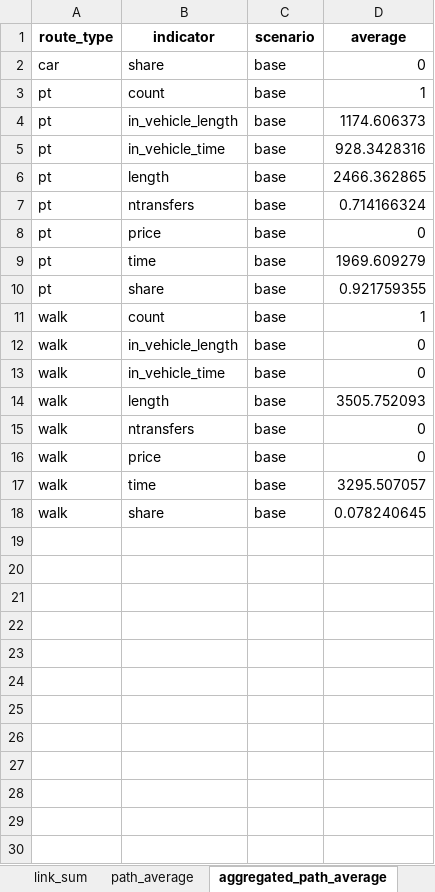
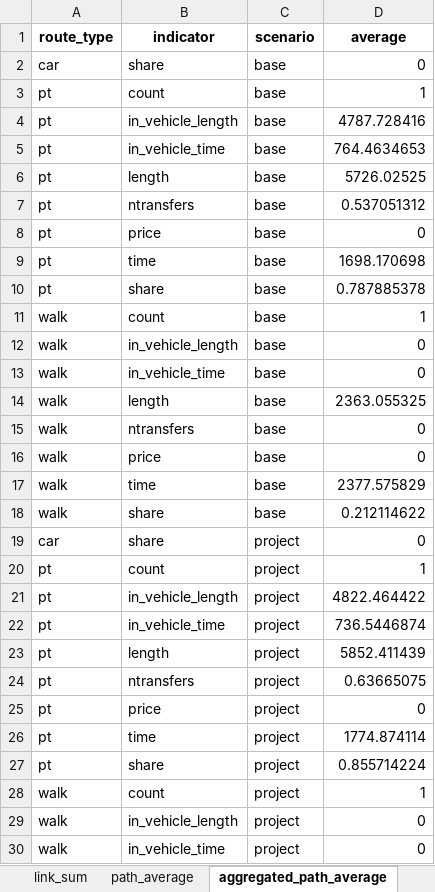
Before and after one commit to systragroup/quetzal_paris, an Excel workbook: outputs/stacks.xlsx, sheet aggregated_path_average, drawn as a sheet; only a part is shown; values as stored, in another font and other column widths than the file's, no borders; the diff covers the shown part only; the diff names each change by its address in the sheet, - before the commit and + after, or states it on an @@ line.

```diff
--- a/outputs/stacks.xlsx (sheet aggregated_path_average)
+++ b/outputs/stacks.xlsx (sheet aggregated_path_average)
-D4 (average): 1174.606373
+D4 (average): 4787.728416
-D5 (average): 928.3428316
+D5 (average): 764.4634653
-D6 (average): 2466.362865
+D6 (average): 5726.02525
-D7 (average): 0.714166324
+D7 (average): 0.537051312
-D9 (average): 1969.609279
+D9 (average): 1698.170698
-D10 (average): 0.921759355
+D10 (average): 0.787885378
-D14 (average): 3505.752093
+D14 (average): 2363.055325
-D17 (average): 3295.507057
+D17 (average): 2377.575829
-D18 (average): 0.078240645
+D18 (average): 0.212114622
+row 19: car | share | project | 0
+row 20: pt | count | project | 1
+row 21: pt | in_vehicle_length | project | 4822.464422
+row 22: pt | in_vehicle_time | project | 736.5446874
+row 23: pt | length | project | 5852.411439
+row 24: pt | ntransfers | project | 0.63665075
+row 25: pt | price | project | 0
+row 26: pt | time | project | 1774.874114
+row 27: pt | share | project | 0.855714224
+row 28: walk | count | project | 1
+row 29: walk | in_vehicle_length | project | 0
+row 30: walk | in_vehicle_time | project | 0
```
Also changed, not shown: 5 added rows elsewhere in this sheet, sheet link_sum, sheet link_max, sheet path_sum, sheet path_average, sheet aggregated_link_sum, sheet aggregated_link_max, model/base/stacks.xlsx, 38 other files.
